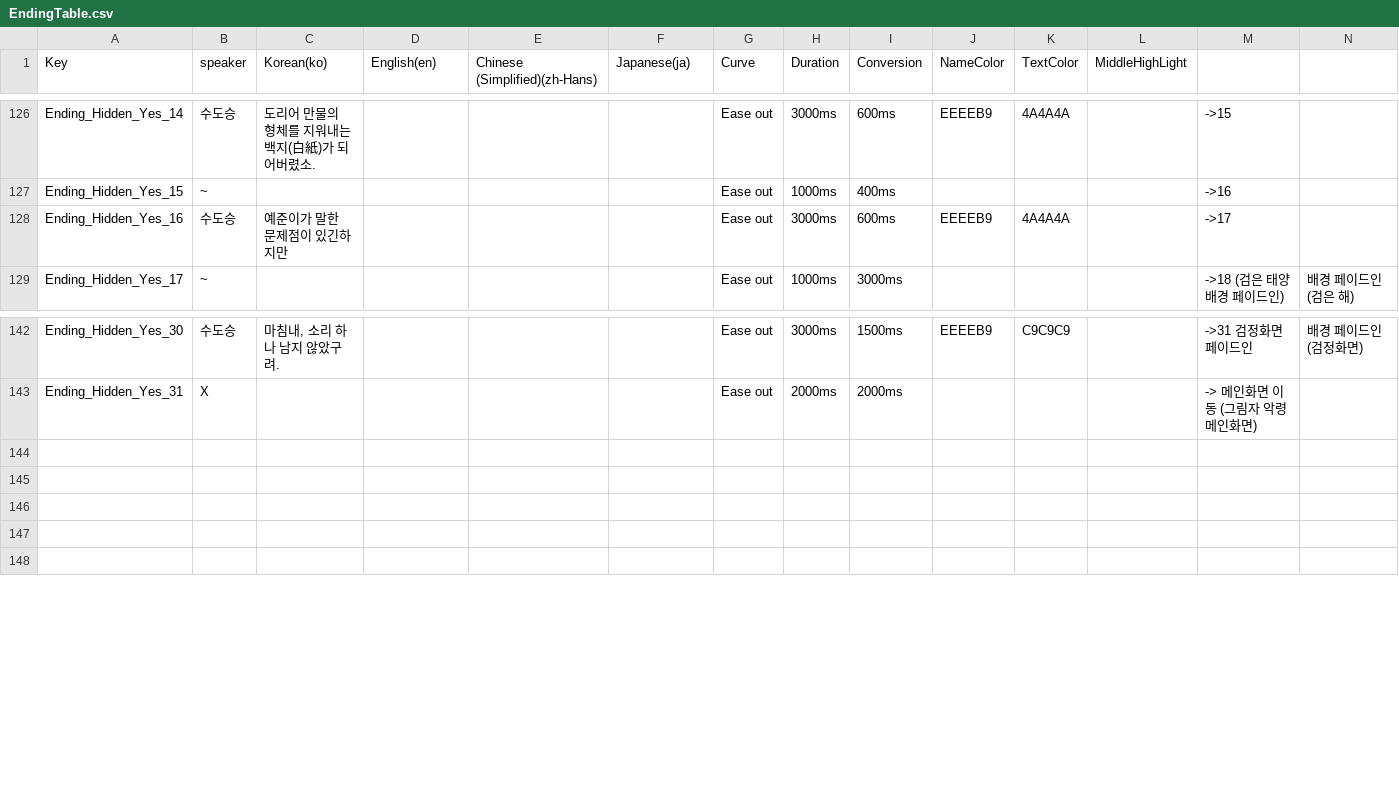
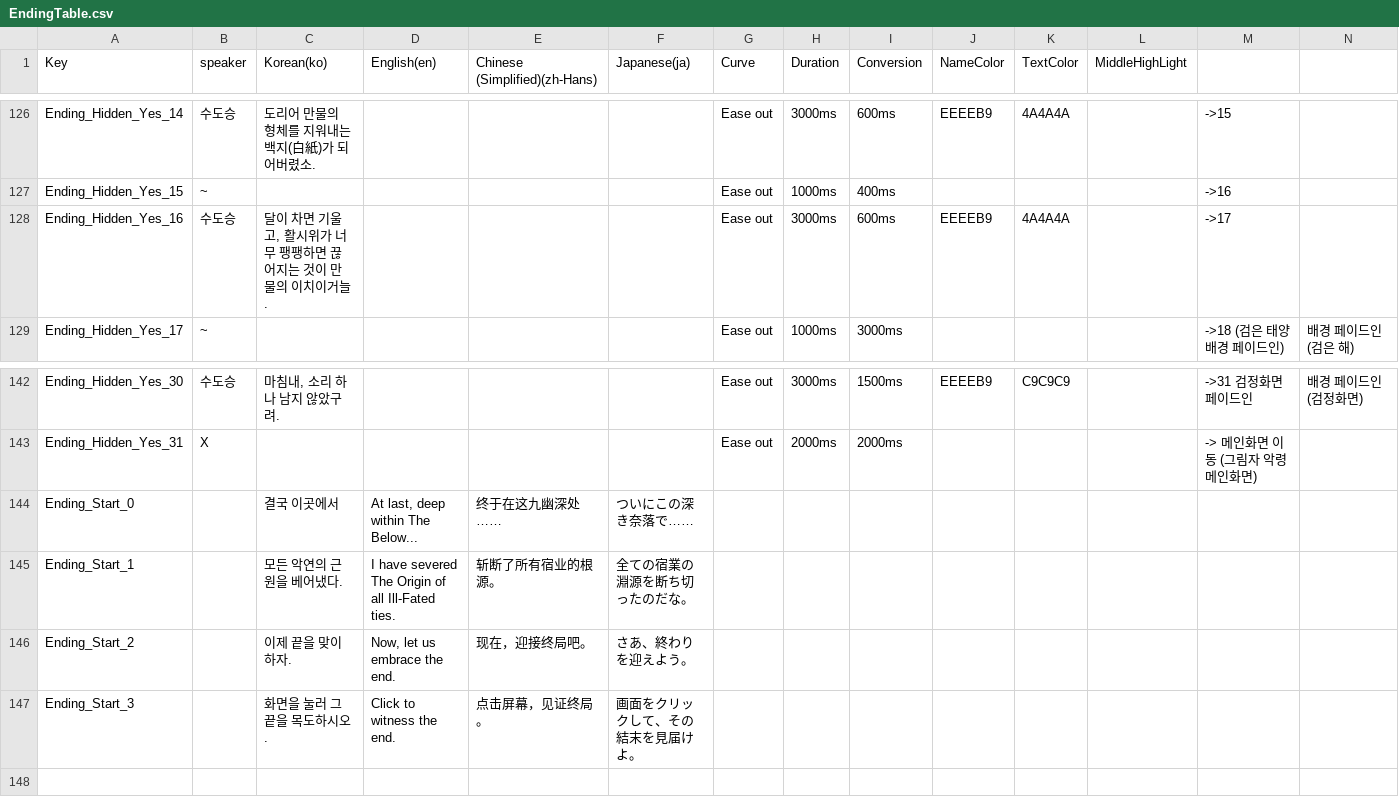
Before and after one commit to dubidubob/Unijam3, a CSV file: UNIJAMMAIN/Assets/Resources/Localization/EndingTable.csv, drawn as a sheet; only a part is shown, gaps mark what is left out.

```diff
--- a/UNIJAMMAIN/Assets/Resources/Localization/EndingTable.csv
+++ b/UNIJAMMAIN/Assets/Resources/Localization/EndingTable.csv
@@ -320,3 +320,3 @@ Ending_Hidden_Yes_14,수도승,도리어 만물의 형체를 지워내는 백지
 Ending_Hidden_Yes_15,~,,,,,Ease out,1000ms,400ms,,,,->16,
-Ending_Hidden_Yes_16,수도승,예준이가 말한 문제점이 있긴하지만,,,,Ease out,3000ms,600ms,EEEEB9,4A4A4A,,->17,
+Ending_Hidden_Yes_16,수도승,"달이 차면 기울고, 활시위가 너무 팽팽하면 끊어지는 것이 만물의 이치이거늘.",,,,Ease out,3000ms,600ms,EEEEB9,4A4A4A,,->17,
 Ending_Hidden_Yes_17,~,,,,,Ease out,1000ms,3000ms,,,,->18 (검은 태양 배경 페이드인),배경 페이드인 (검은 해)
@@ -336,6 +336,6 @@ Ending_Hidden_Yes_30,수도승,"마침내, 소리 하나 남지 않았구려.",,
 Ending_Hidden_Yes_31,X,,,,,Ease out,2000ms,2000ms,,,,-> 메인화면 이동 (그림자 악령 메인화면),
-,,,,,,,,,,,,,
-,,,,,,,,,,,,,
-,,,,,,,,,,,,,
-,,,,,,,,,,,,,
+Ending_Start_0,,결국 이곳에서,"At last, deep within The Below...",终于在这九幽深处……,ついにこの深き奈落で……,,,,,,,,
+Ending_Start_1,,모든 악연의 근원을 베어냈다.,I have severed The Origin of all Ill-Fated ties.,斩断了所有宿业的根源。,全ての宿業の淵源を断ち切ったのだな。,,,,,,,,
+Ending_Start_2,,이제 끝을 맞이하자.,"Now, let us embrace the end.",现在，迎接终局吧。,さあ、終わりを迎えよう。,,,,,,,,
+Ending_Start_3,,화면을 눌러 그 끝을 목도하시오.,Click to witness the end.,点击屏幕，见证终局。,画面をクリックして、その結末を見届けよ。,,,,,,,,
 ,,,,,,,,,,,,,
```
Also changed, not shown: UNIJAMMAIN/Assets/Resources/Localization/PrologueTable.csv, 48 other files.
